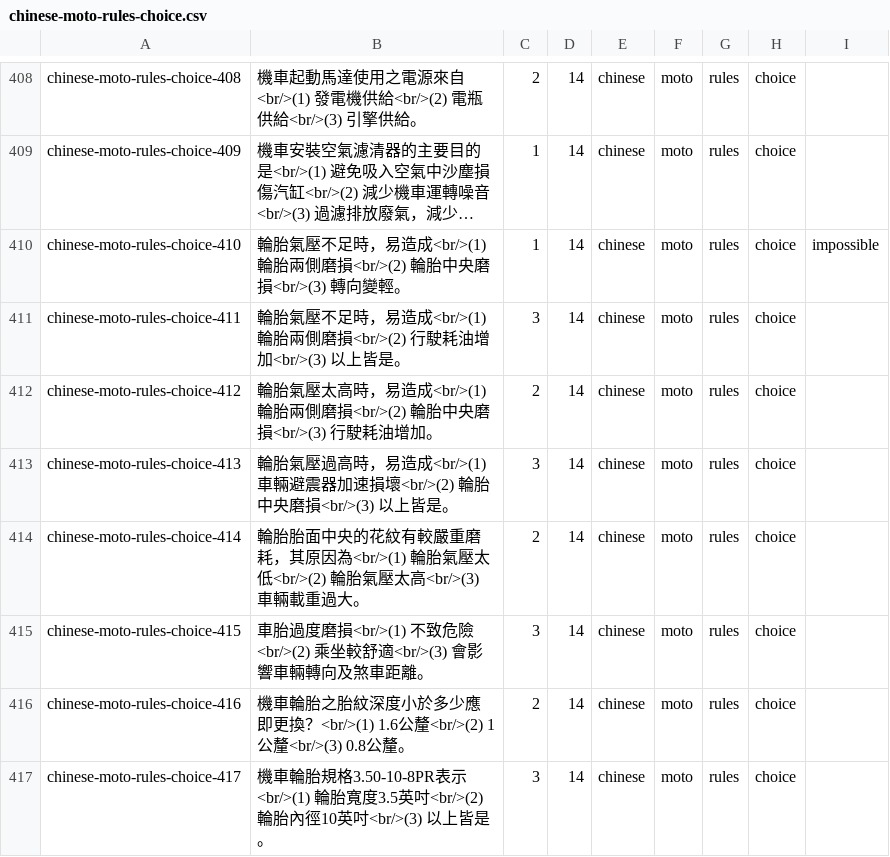
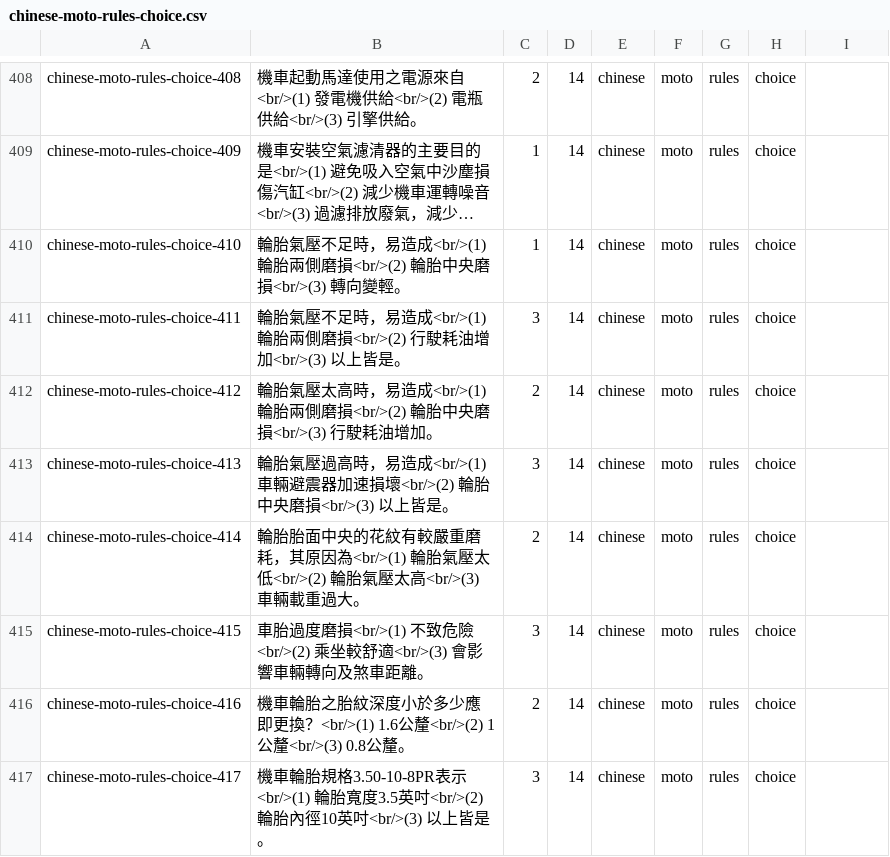
Before and after one commit to robhawkins/drive-taiwan, a CSV file: expected-output/chinese-moto-rules-choice.csv, drawn as a sheet; only a part is shown, gaps mark what is left out; long unchanged cells end in …; the diff names each change by its address in the sheet, - before the commit and + after, or states it on an @@ line.

```diff
--- a/expected-output/chinese-moto-rules-choice.csv
+++ b/expected-output/chinese-moto-rules-choice.csv
-I410: impossible
+I410: (empty)
```
Also changed, not shown: expected-output/english-moto-rules-choice.csv.
